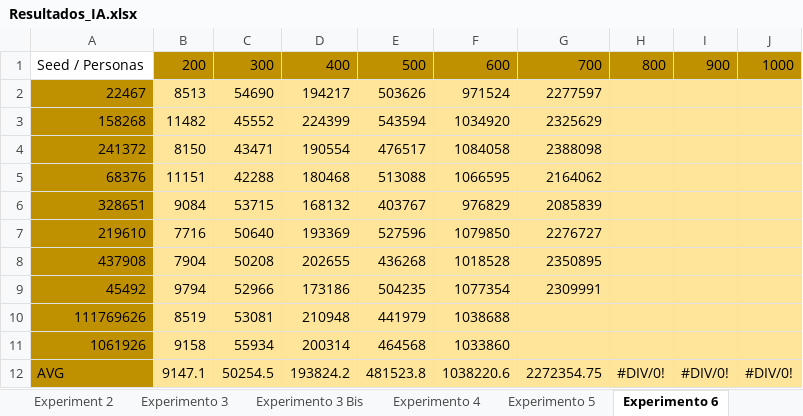
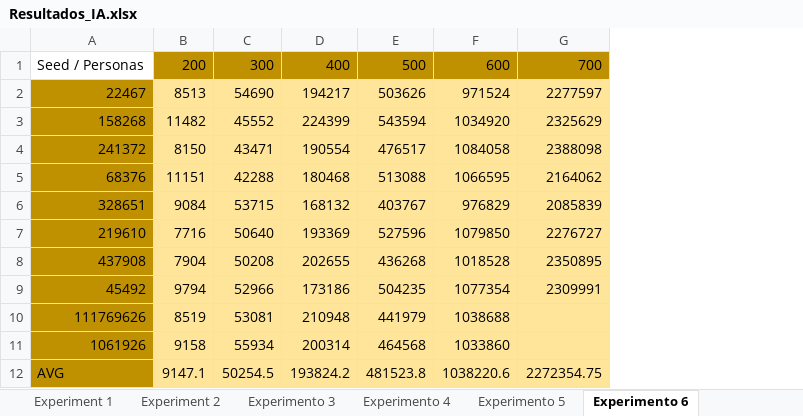
Before and after one commit to AleexHrB/UPC-IA, an Excel workbook: PRACTICA1/Resultados_IA.xlsx, sheet Experimento 6, drawn as a sheet; values as stored, in another font and other column widths than the file's, no borders; the diff names each change by its address in the sheet, - before the commit and + after, or states it on an @@ line.

```diff
--- a/PRACTICA1/Resultados_IA.xlsx (sheet Experimento 6)
+++ b/PRACTICA1/Resultados_IA.xlsx (sheet Experimento 6)
-sheet tab: Experimento 3 Bis
-column H, rows 1-12: 800 |  |  |  |  |  |  |  |  |  |  | #DIV/0!
-column I, rows 1-12: 900 |  |  |  |  |  |  |  |  |  |  | #DIV/0!
-column J, rows 1-12: 1000 |  |  |  |  |  |  |  |  |  |  | #DIV/0!
```
Also changed, not shown: sheet Experimento 7, sheet Experimento 9, sheet Experimento 8, other sheet tabs, 3 other files.
